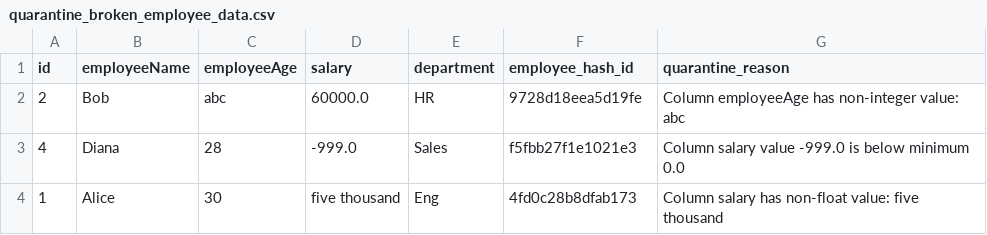
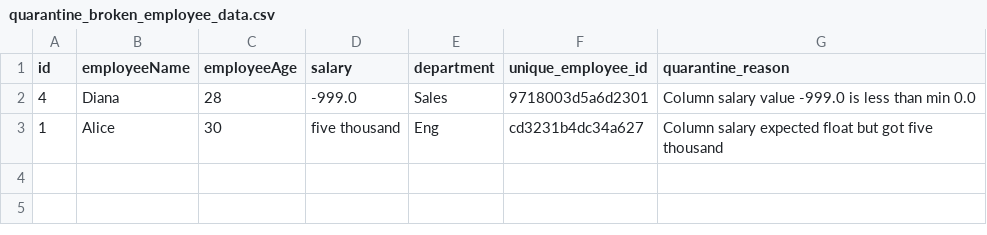
Before and after one commit to varsha1206/AgentTeam, a CSV file: workspace/output/quarantine/quarantine_broken_employee_data.csv, drawn as a sheet.

Commit message:
adding sqlite persistance to silver and quarantine data

```diff
--- a/workspace/output/quarantine/quarantine_broken_employee_data.csv
+++ b/workspace/output/quarantine/quarantine_broken_employee_data.csv
@@ -1,4 +1,3 @@
-id,employeeName,employeeAge,salary,department,employee_hash_id,quarantine_reason
-2,Bob,abc,60000.0,HR,9728d18eea5d19fe,Column employeeAge has non-integer value: abc
-4,Diana,28,-999.0,Sales,f5fbb27f1e1021e3,Column salary value -999.0 is below minimum 0.0
-1,Alice,30,five thousand,Eng,4fd0c28b8dfab173,Column salary has non-float value: five thousand
+id,employeeName,employeeAge,salary,department,unique_employee_id,quarantine_reason
+4,Diana,28,-999.0,Sales,9718003d5a6d2301,Column salary value -999.0 is less than min 0.0
+1,Alice,30,five thousand,Eng,cd3231b4dc34a627,Column salary expected float but got five thousand
```
Also changed, not shown: workspace/temp/transformed_broken_employee_data.csv, 26 other files.
